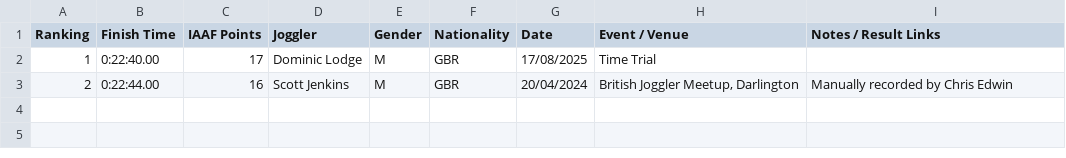
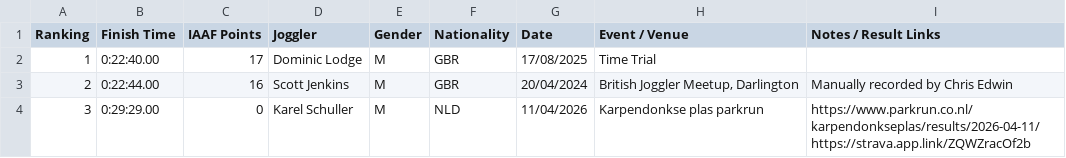
Before and after one commit to joggling-results/results, a CSV file: data/ranking_M_4b_5km.csv, drawn as a sheet.

```diff
--- a/data/ranking_M_4b_5km.csv
+++ b/data/ranking_M_4b_5km.csv
@@ -3 +3,3 @@ Ranking,Finish Time,IAAF Points,Joggler,Gender,Nationality,Date,Event / Venue,No
 2,0:22:44.00,16,Scott Jenkins,M,GBR,20/04/2024,"British Joggler Meetup, Darlington",Manually recorded by Chris Edwin
+3,0:29:29.00,0,Karel Schuller,M,NLD,11/04/2026,Karpendonkse plas parkrun,"https://www.parkrun.co.nl/karpendonkseplas/results/2026-04-11/
+https://strava.app.link/ZQWZracOf2b"
```
Also changed, not shown: data/iaaf_joggler_rank.csv, data/iaaf_perf_rank.csv, 15 other files.
